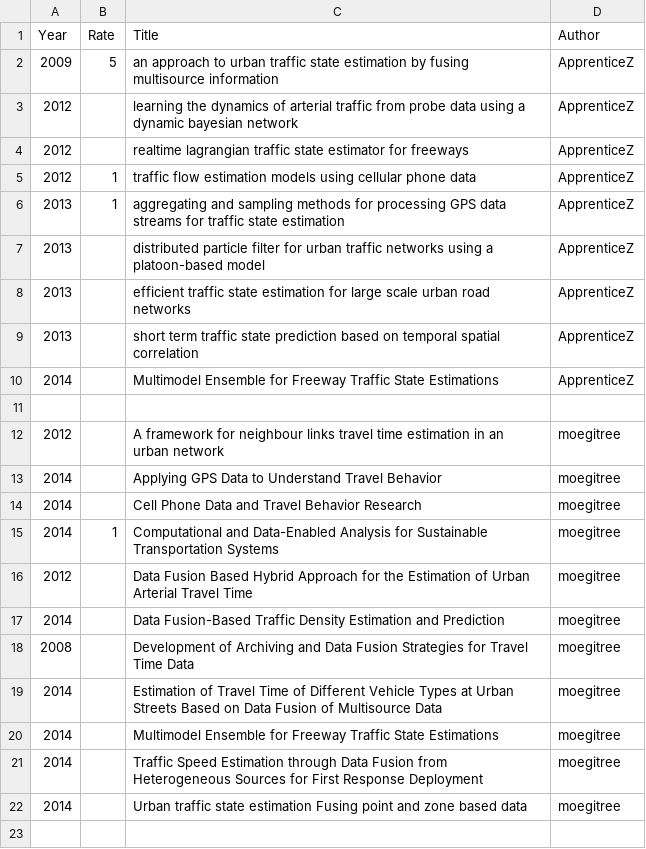
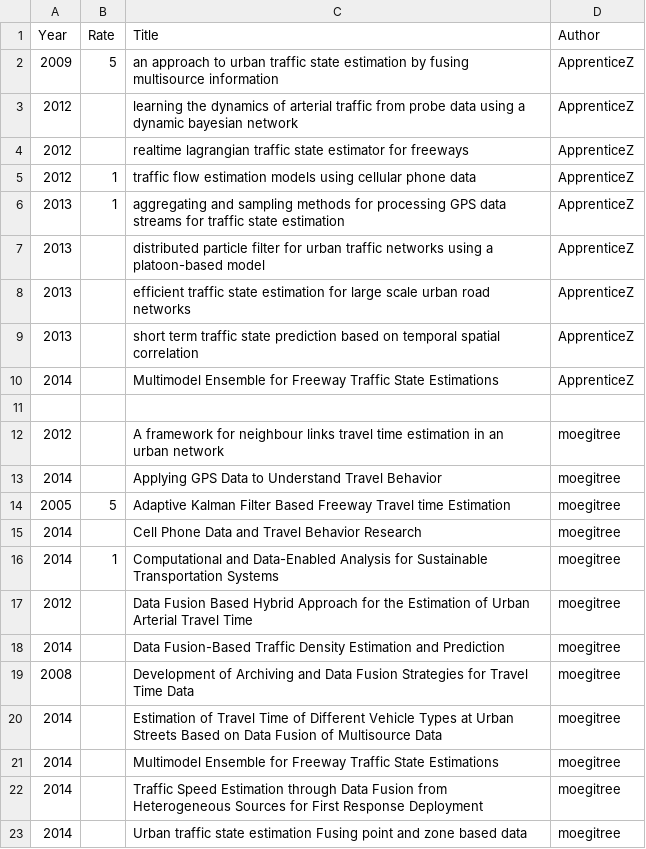
Before and after one commit to ApprenticeZ/avip_ITS, a CSV file: survey_list.csv, drawn as a sheet.

Commit message:
moegitree add one more paper: Adaptive Kalman filter

```diff
--- a/survey_list.csv
+++ b/survey_list.csv
@@ -13,2 +13,3 @@ Year,Rate,Title,Author
 2014,,Applying GPS Data to Understand Travel Behavior,moegitree
+2005,5,Adaptive Kalman Filter Based Freeway Travel time Estimation,moegitree
 2014,,Cell Phone Data and Travel Behavior Research,moegitree
```
